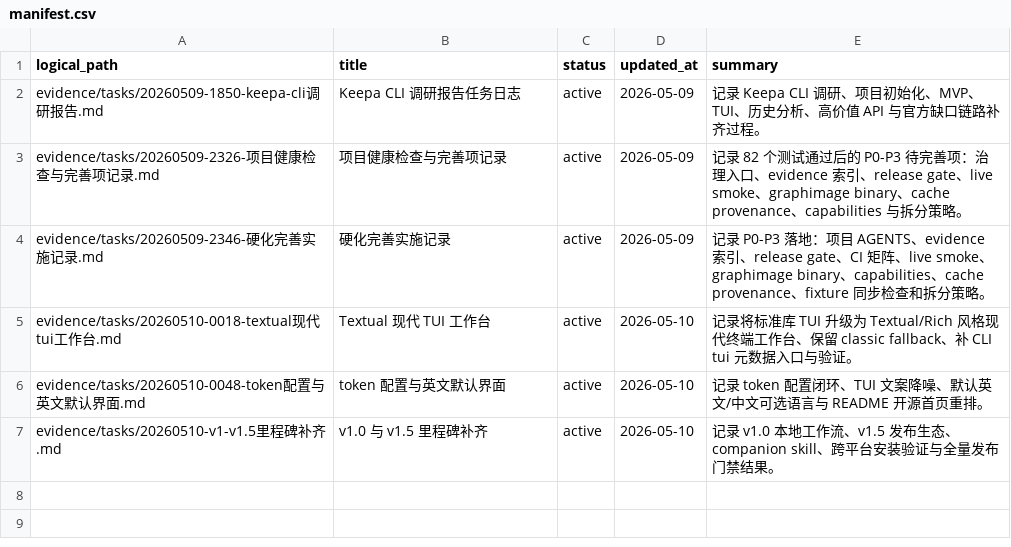
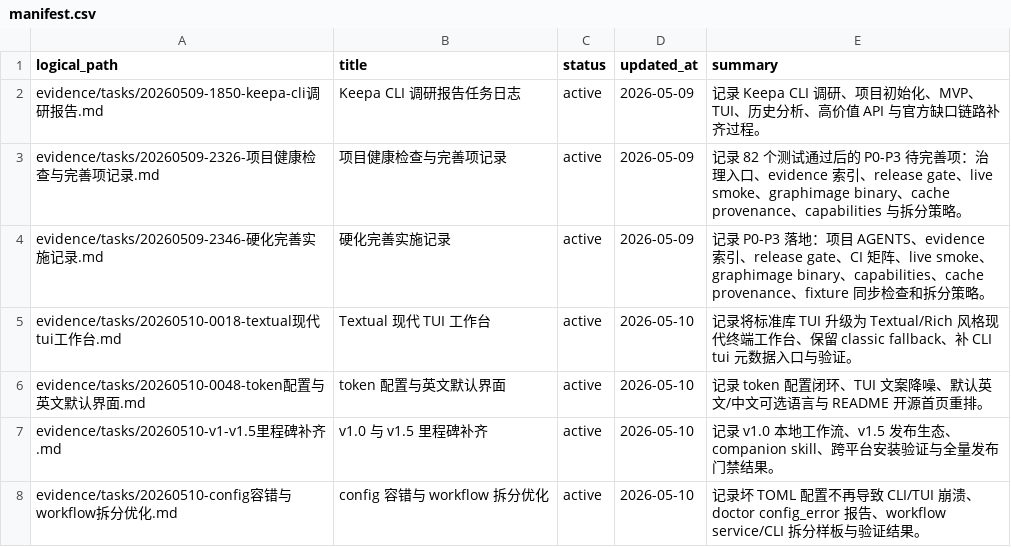
Before and after one commit to cuNuo/Keepa-cli, a CSV file: evidence/manifest.csv, drawn as a sheet.

Commit message:
harden config loading and split workflow commands

```diff
--- a/evidence/manifest.csv
+++ b/evidence/manifest.csv
@@ -7 +7,2 @@ evidence/tasks/20260510-0048-token配置与英文默认界面.md,token 配置与
 evidence/tasks/20260510-v1-v1.5里程碑补齐.md,v1.0 与 v1.5 里程碑补齐,active,2026-05-10,"记录 v1.0 本地工作流、v1.5 发布生态、companion skill、跨平台安装验证与全量发布门禁结果。"
+evidence/tasks/20260510-config容错与workflow拆分优化.md,config 容错与 workflow 拆分优化,active,2026-05-10,"记录坏 TOML 配置不再导致 CLI/TUI 崩溃、doctor config_error 报告、workflow service/CLI 拆分样板与验证结果。"
```
Also changed, not shown: 11 other files.
